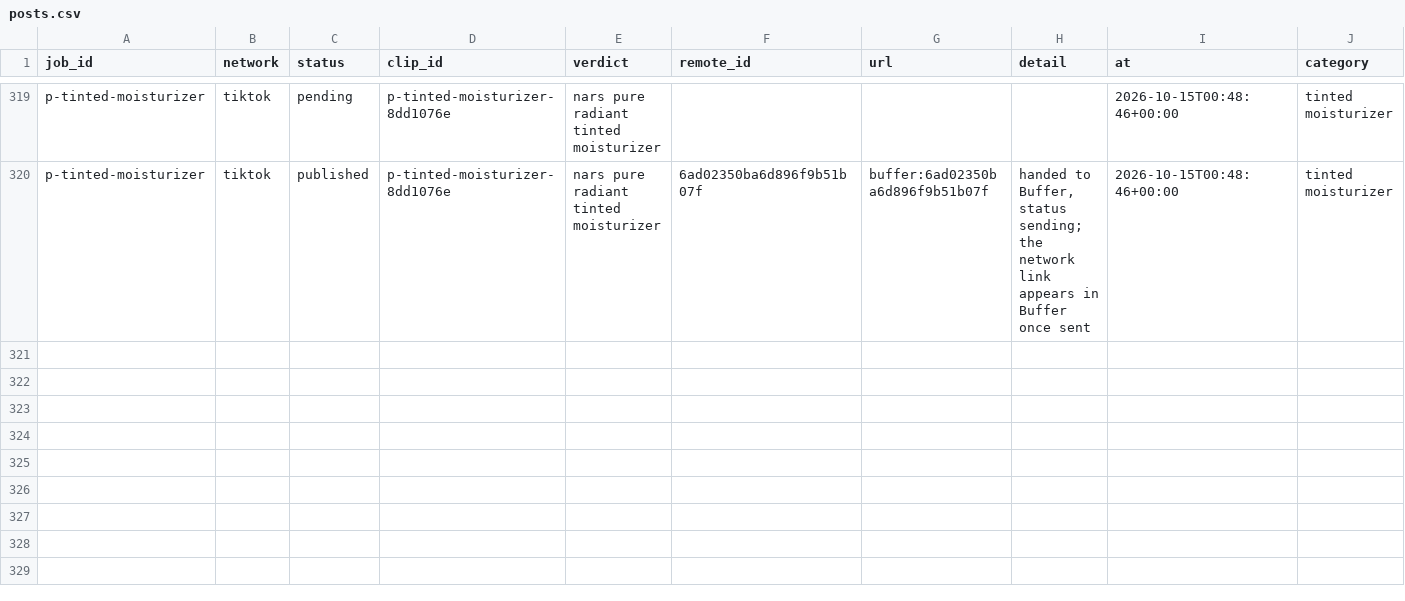
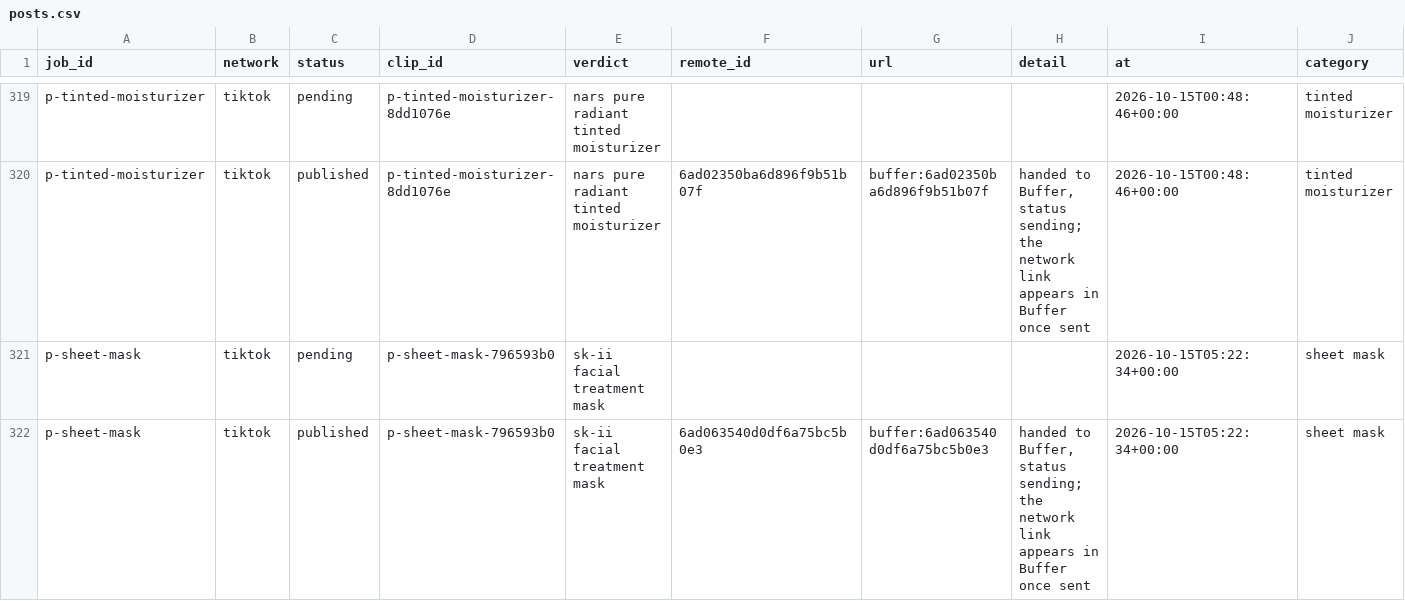
Before and after one commit to everfields/antisearch-automation, a CSV file: posts.csv, drawn as a sheet; only a part is shown, gaps mark what is left out; rows hold the shown columns only; the diff names each change by its address in the sheet, - before the commit and + after, or states it on an @@ line.

```diff
--- a/posts.csv
+++ b/posts.csv
+row 321: p-sheet-mask | tiktok | pending | p-sheet-mask-796593b0 | sk-ii facial treatment mask |  |  |  | 2026-10-15T05:22:34+00:00 | sheet mask
+row 322: p-sheet-mask | tiktok | published | p-sheet-mask-796593b0 | sk-ii facial treatment mask | 6ad063540d0df6a75bc5b0e3 | buffer:6ad063540d0df6a75bc5b0e3 | handed to Buffer, status sending; the network link appears in Buffer once sent | 2026-10-15T05:22:34+00:00 | sheet mask
```
Also changed, not shown: verdicts.csv, 1 other file.
